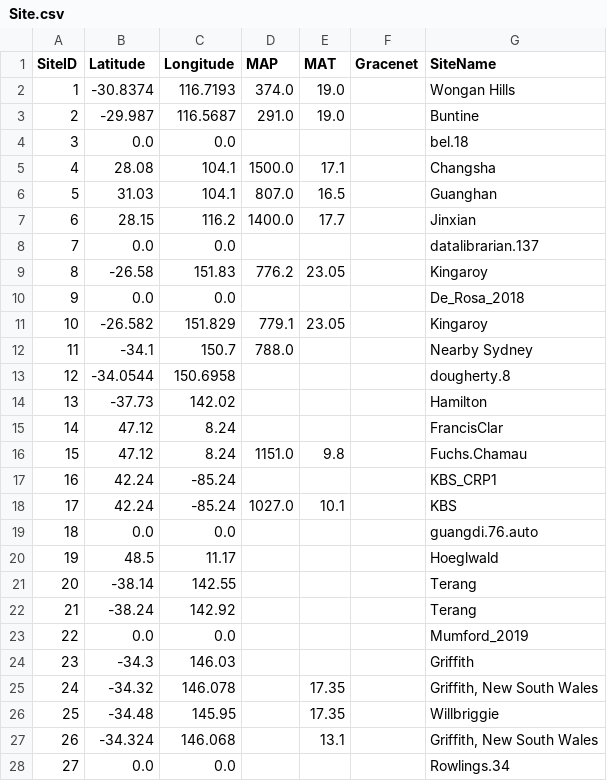
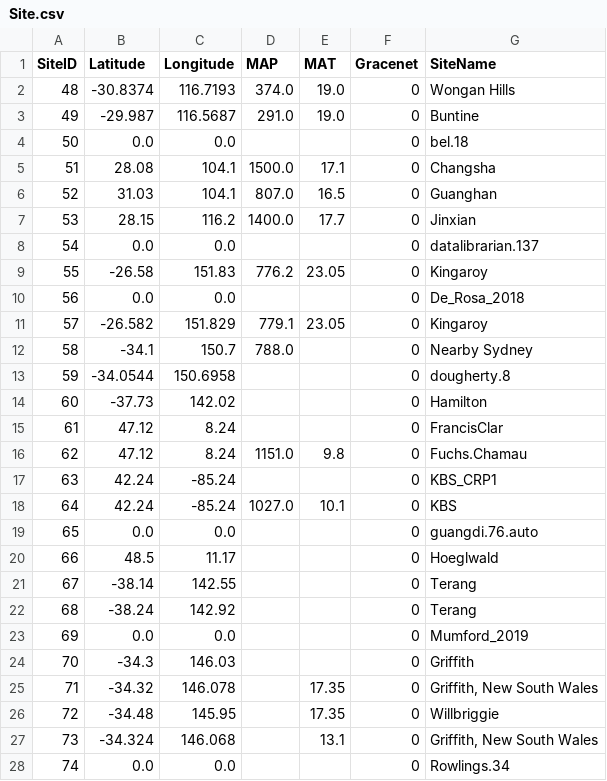
Before and after one commit to crushendo/N2OScraper, a CSV file: DorichData/cleaned/Site.csv, drawn as a sheet; only a part is shown; the diff covers the shown part only.

```diff
--- a/DorichData/cleaned/Site.csv
+++ b/DorichData/cleaned/Site.csv
@@ -1,28 +1,28 @@
 SiteID,Latitude,Longitude,MAP,MAT,Gracenet,SiteName
-1,-30.8374,116.7193,374.0,19.0,,Wongan Hills
-2,-29.987,116.5687,291.0,19.0,,Buntine
-3,0.0,0.0,,,,bel.18
-4,28.08,104.1,1500.0,17.1,,Changsha
-5,31.03,104.1,807.0,16.5,,Guanghan
-6,28.15,116.2,1400.0,17.7,,Jinxian
-7,0.0,0.0,,,,datalibrarian.137
-8,-26.58,151.83,776.2,23.05,,Kingaroy
-9,0.0,0.0,,,,De_Rosa_2018
-10,-26.582,151.829,779.1,23.05,,Kingaroy
-11,-34.1,150.7,788.0,,,Nearby Sydney
-12,-34.0544,150.6958,,,,dougherty.8
-13,-37.73,142.02,,,,Hamilton
-14,47.12,8.24,,,,FrancisClar
-15,47.12,8.24,1151.0,9.8,,Fuchs.Chamau
-16,42.24,-85.24,,,,KBS_CRP1
-17,42.24,-85.24,1027.0,10.1,,KBS
-18,0.0,0.0,,,,guangdi.76.auto
-19,48.5,11.17,,,,Hoeglwald
-20,-38.14,142.55,,,,Terang
-21,-38.24,142.92,,,,Terang
-22,0.0,0.0,,,,Mumford_2019
-23,-34.3,146.03,,,,Griffith
-24,-34.32,146.078,,17.35,,"Griffith, New South Wales"
-25,-34.48,145.95,,17.35,,Willbriggie
-26,-34.324,146.068,,13.1,,"Griffith, New South Wales"
-27,0.0,0.0,,,,Rowlings.34
+48,-30.8374,116.7193,374.0,19.0,0,Wongan Hills
+49,-29.987,116.5687,291.0,19.0,0,Buntine
+50,0.0,0.0,,,0,bel.18
+51,28.08,104.1,1500.0,17.1,0,Changsha
+52,31.03,104.1,807.0,16.5,0,Guanghan
+53,28.15,116.2,1400.0,17.7,0,Jinxian
+54,0.0,0.0,,,0,datalibrarian.137
+55,-26.58,151.83,776.2,23.05,0,Kingaroy
+56,0.0,0.0,,,0,De_Rosa_2018
+57,-26.582,151.829,779.1,23.05,0,Kingaroy
+58,-34.1,150.7,788.0,,0,Nearby Sydney
+59,-34.0544,150.6958,,,0,dougherty.8
+60,-37.73,142.02,,,0,Hamilton
+61,47.12,8.24,,,0,FrancisClar
+62,47.12,8.24,1151.0,9.8,0,Fuchs.Chamau
+63,42.24,-85.24,,,0,KBS_CRP1
+64,42.24,-85.24,1027.0,10.1,0,KBS
+65,0.0,0.0,,,0,guangdi.76.auto
+66,48.5,11.17,,,0,Hoeglwald
+67,-38.14,142.55,,,0,Terang
+68,-38.24,142.92,,,0,Terang
+69,0.0,0.0,,,0,Mumford_2019
+70,-34.3,146.03,,,0,Griffith
+71,-34.32,146.078,,17.35,0,"Griffith, New South Wales"
+72,-34.48,145.95,,17.35,0,Willbriggie
+73,-34.324,146.068,,13.1,0,"Griffith, New South Wales"
+74,0.0,0.0,,,0,Rowlings.34
```
Also changed, not shown: 12 edited cells elsewhere in this file, DorichData/cleaned/Experiment.csv, DorichData/cleaned/Publication.csv, 4 other files.
